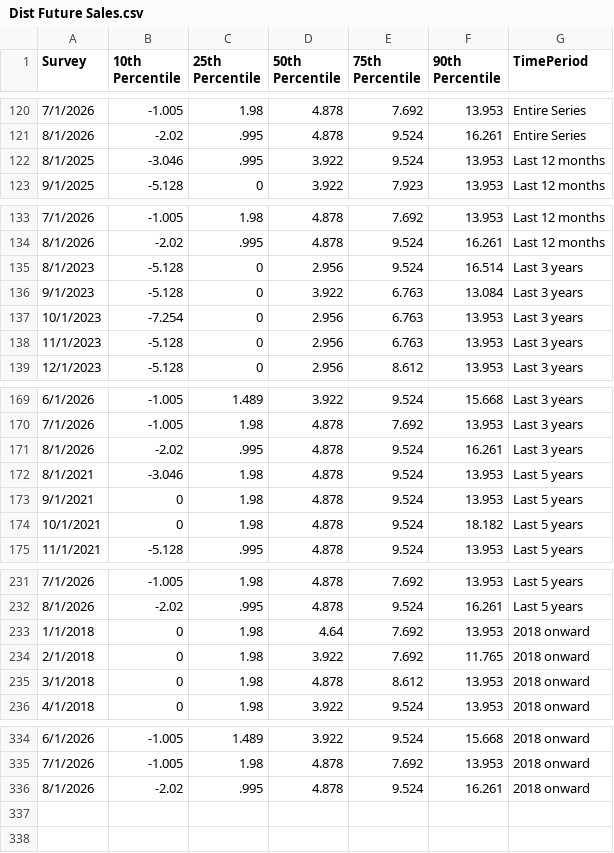
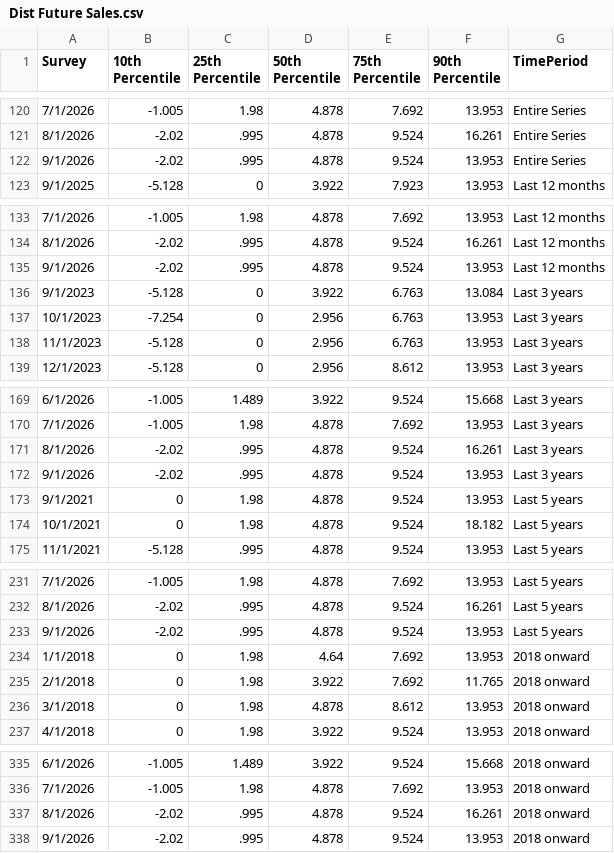
Before and after one commit to tcm07/ATL-ESRC, a CSV file: Dist Future Sales.csv, drawn as a sheet; only a part is shown, gaps mark what is left out.

```diff
--- a/Dist Future Sales.csv
+++ b/Dist Future Sales.csv
@@ -121,3 +121,3 @@ Survey,10th Percentile,25th Percentile,50th Percentile,75th Percentile,90th Perc
 8/1/2026,-2.02,.995,4.878,9.524,16.261,Entire Series
-8/1/2025,-3.046,.995,3.922,9.524,13.953,Last 12 months
+9/1/2026,-2.02,.995,4.878,9.524,13.953,Entire Series
 9/1/2025,-5.128,0,3.922,7.923,13.953,Last 12 months
@@ -134,3 +134,3 @@ Survey,10th Percentile,25th Percentile,50th Percentile,75th Percentile,90th Perc
 8/1/2026,-2.02,.995,4.878,9.524,16.261,Last 12 months
-8/1/2023,-5.128,0,2.956,9.524,16.514,Last 3 years
+9/1/2026,-2.02,.995,4.878,9.524,13.953,Last 12 months
 9/1/2023,-5.128,0,3.922,6.763,13.084,Last 3 years
@@ -171,3 +171,3 @@ Survey,10th Percentile,25th Percentile,50th Percentile,75th Percentile,90th Perc
 8/1/2026,-2.02,.995,4.878,9.524,16.261,Last 3 years
-8/1/2021,-3.046,1.98,4.878,9.524,13.953,Last 5 years
+9/1/2026,-2.02,.995,4.878,9.524,13.953,Last 3 years
 9/1/2021,0,1.98,4.878,9.524,13.953,Last 5 years
@@ -232,2 +232,3 @@ Survey,10th Percentile,25th Percentile,50th Percentile,75th Percentile,90th Perc
 8/1/2026,-2.02,.995,4.878,9.524,16.261,Last 5 years
+9/1/2026,-2.02,.995,4.878,9.524,13.953,Last 5 years
 1/1/2018,0,1.98,4.64,7.692,13.953,2018 onward
@@ -336 +337,2 @@ Survey,10th Percentile,25th Percentile,50th Percentile,75th Percentile,90th Perc
 8/1/2026,-2.02,.995,4.878,9.524,16.261,2018 onward
+9/1/2026,-2.02,.995,4.878,9.524,13.953,2018 onward
```
Also changed, not shown: Cost-Price.csv, Dist Last Yr Sales.csv, 3 other files.
